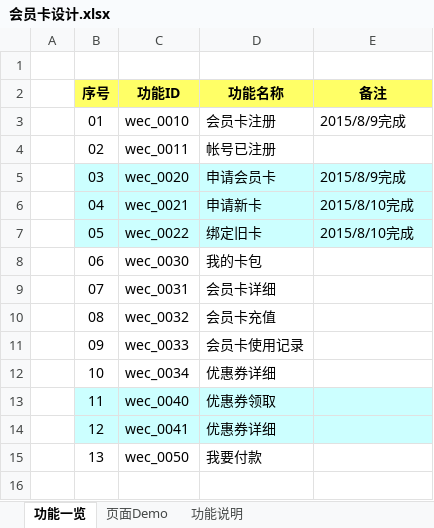
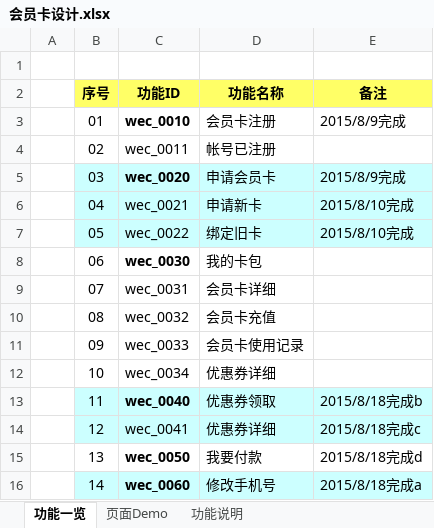
Before and after one commit to zhangxiaodang/wechatcard, an Excel workbook: document/会员卡设计.xlsx, sheet 功能一览, drawn as a sheet; values as stored, in another font and other column widths than the file's, no borders; the diff names each change by its address in the sheet, - before the commit and + after, or states it on an @@ line.

Commit message:
update

```diff
--- a/document/会员卡设计.xlsx (sheet 功能一览)
+++ b/document/会员卡设计.xlsx (sheet 功能一览)
-C3 bold: off
+C3 bold: on
-C5 bold: off
+C5 bold: on
-C8 bold: off
+C8 bold: on
-C13 bold: off
+C13 bold: on
-E13 (备注): (empty)
+E13 (备注): 2015/8/18完成b
-E14 (备注): (empty)
+E14 (备注): 2015/8/18完成c
-C15 bold: off
+C15 bold: on
-E15 (备注): (empty)
+E15 (备注): 2015/8/18完成d
+row 16:  | 14 | wec_0060 | 修改手机号 | 2015/8/18完成a
```
